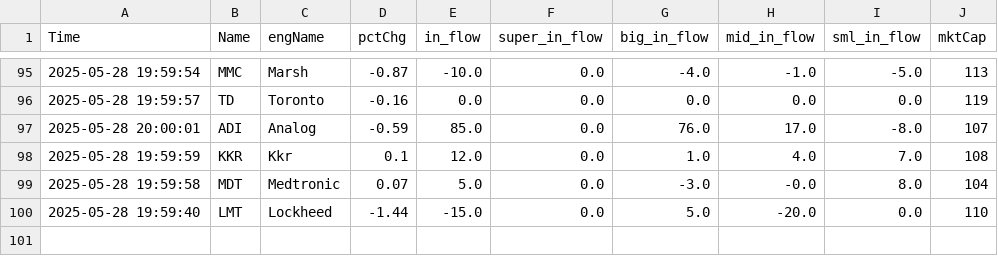
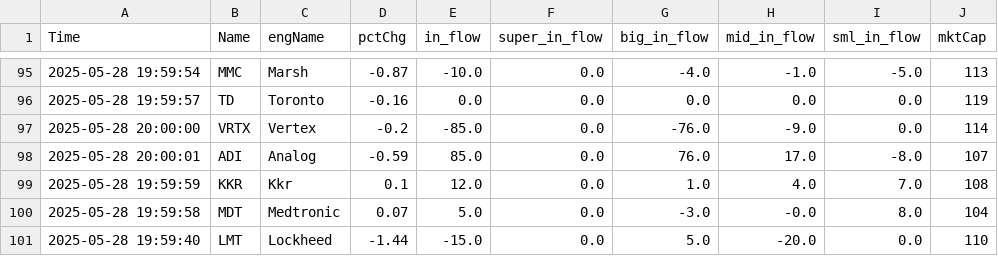
Before and after one commit to super043080/testSite, a CSV file: usFlows.csv, drawn as a sheet; only a part is shown, gaps mark what is left out; the diff names each change by its address in the sheet, - before the commit and + after, or states it on an @@ line.

Commit message:
Update CSV file via PyGithub

```diff
--- a/usFlows.csv
+++ b/usFlows.csv
+row 97: 2025-05-28 20:00:00 | VRTX | Vertex | -0.2 | -85.0 | 0.0 | -76.0 | -9.0 | 0.0 | 114
```
